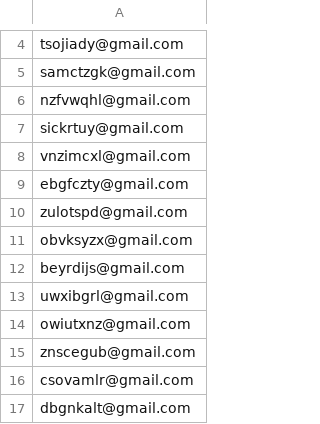
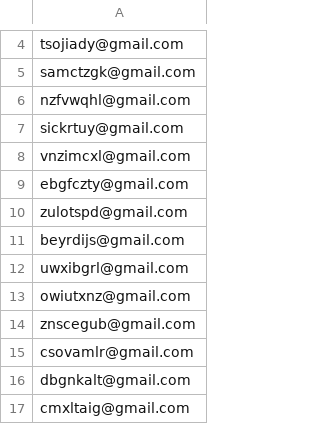
Before and after one commit to deadchannelsky/BromeliadeBot, a CSV file: tracking.csv, drawn as a sheet; only a part is shown, gaps mark what is left out; the shorter side is filled out with more unchanged rows; the diff names each change by its address in the sheet, - before the commit and + after, or states it on an @@ line.

Commit message:
changed some of the CSV entries...these are all that I have record of from mine

```diff
--- a/tracking.csv
+++ b/tracking.csv
-row 11: obvksyzx@gmail.com
```
